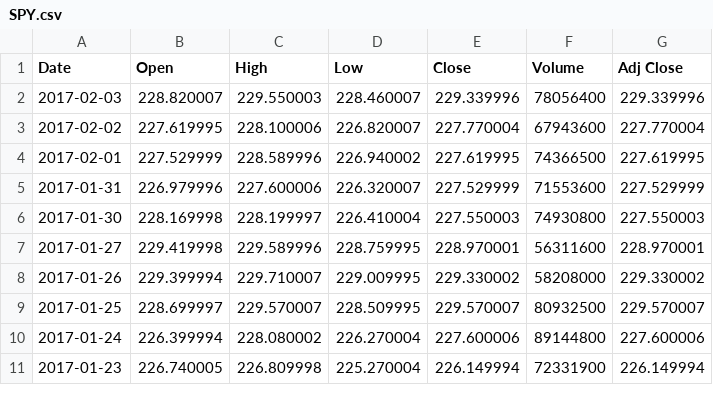
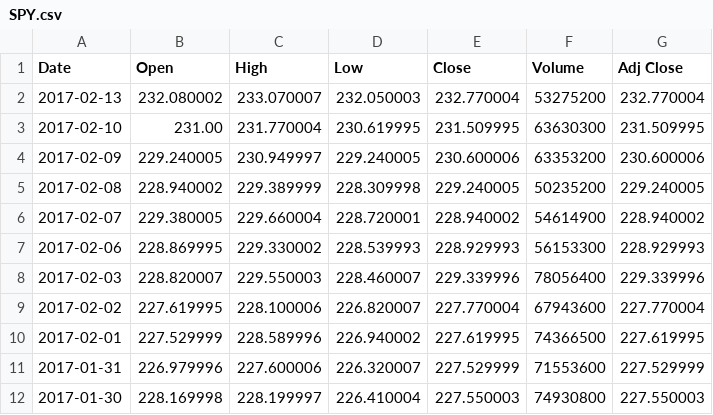
Before and after one commit to BrianIshii/StockAnalyzer, a CSV file: StockData/SPY.csv, drawn as a sheet; only a part is shown; the shorter side is filled out with more unchanged rows.

Commit message:
updated data

```diff
--- a/StockData/SPY.csv
+++ b/StockData/SPY.csv
@@ -1,2 +1,8 @@
 Date,Open,High,Low,Close,Volume,Adj Close
+2017-02-13,232.080002,233.070007,232.050003,232.770004,53275200,232.770004
+2017-02-10,231.00,231.770004,230.619995,231.509995,63630300,231.509995
+2017-02-09,229.240005,230.949997,229.240005,230.600006,63353200,230.600006
+2017-02-08,228.940002,229.389999,228.309998,229.240005,50235200,229.240005
+2017-02-07,229.380005,229.660004,228.720001,228.940002,54614900,228.940002
+2017-02-06,228.869995,229.330002,228.539993,228.929993,56153300,228.929993
 2017-02-03,228.820007,229.550003,228.460007,229.339996,78056400,229.339996
```
Also changed, not shown: StockData/AAPL.csv, StockData/AMZN.csv, 5 other files.
